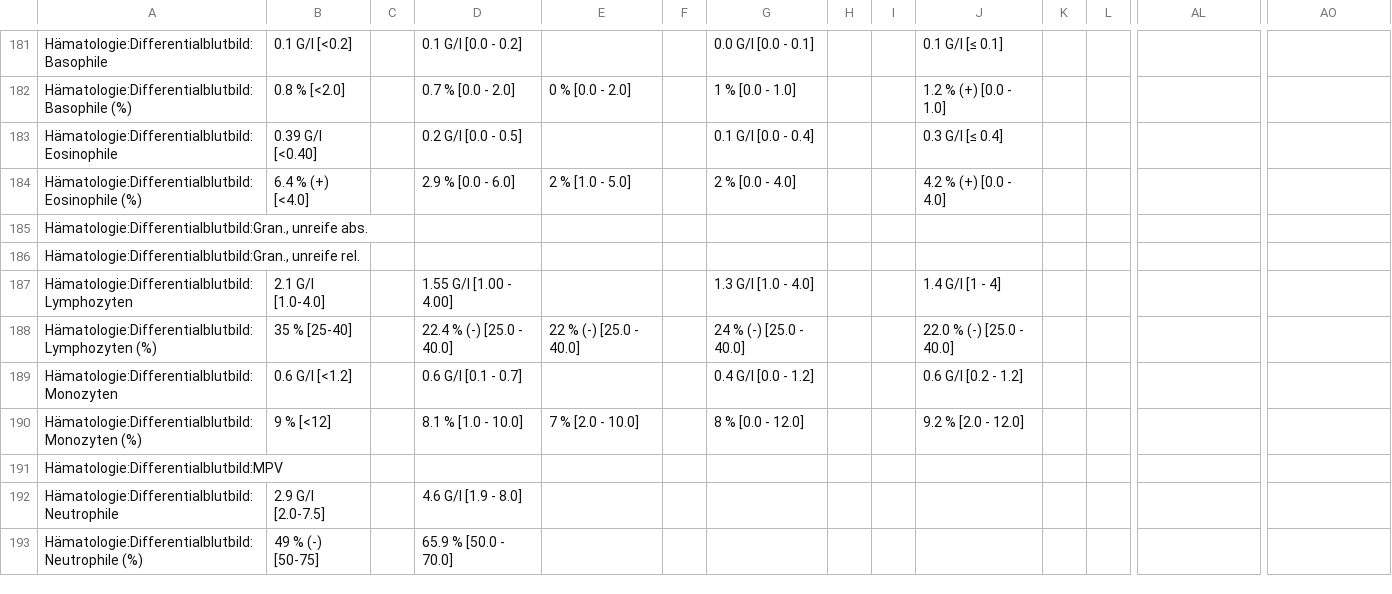
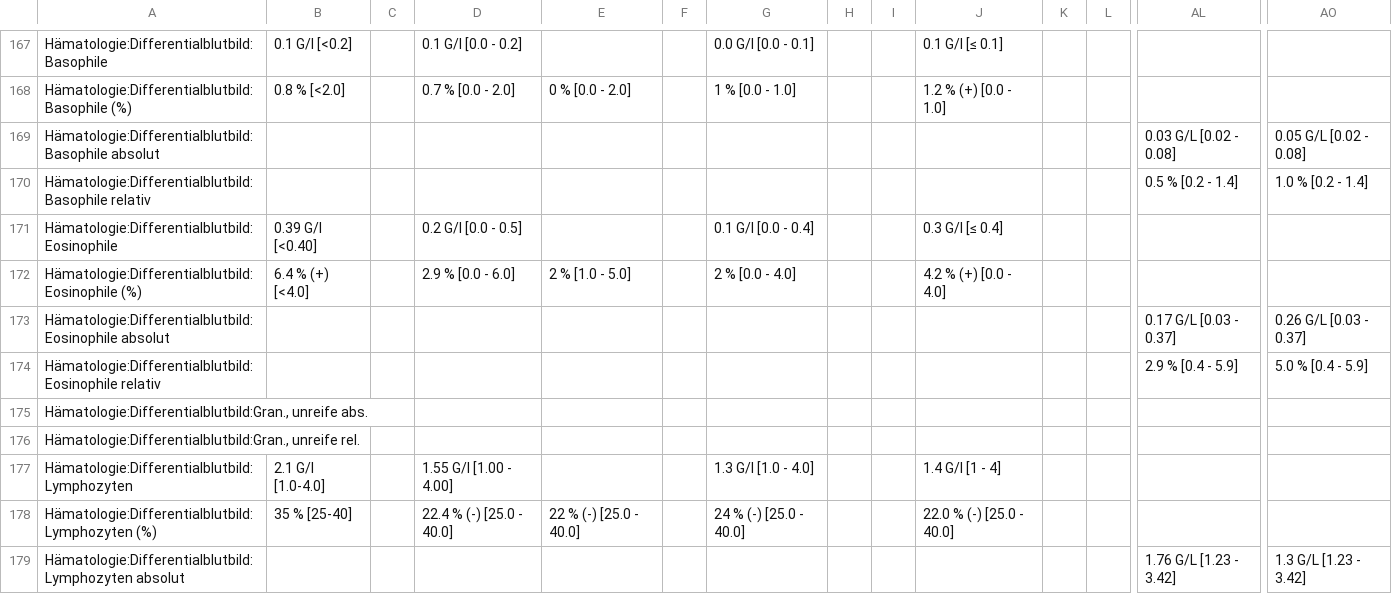
Before and after one commit to ympoglag/biomarkers, a TSV file: biomarkers.tsv, drawn as a sheet; only a part is shown, gaps mark what is left out; the shorter side is filled out with more unchanged rows; rows hold the shown columns only; the diff covers the shown part only; the diff names each change by its address in the sheet, - before the commit and + after, or states it on an @@ line.

```diff
--- a/biomarkers.tsv
+++ b/biomarkers.tsv
+row 169: Hämatologie:Differentialblutbild:Basophile absolut |  |  |  |  |  |  |  |  |  |  |  | 0.03 G/L [0.02 - 0.08] | 0.05 G/L [0.02 - 0.08]
+row 170: Hämatologie:Differentialblutbild:Basophile relativ |  |  |  |  |  |  |  |  |  |  |  | 0.5 % [0.2 - 1.4] | 1.0 % [0.2 - 1.4]
+row 173: Hämatologie:Differentialblutbild:Eosinophile absolut |  |  |  |  |  |  |  |  |  |  |  | 0.17 G/L [0.03 - 0.37] | 0.26 G/L [0.03 - 0.37]
+row 174: Hämatologie:Differentialblutbild:Eosinophile relativ |  |  |  |  |  |  |  |  |  |  |  | 2.9 % [0.4 - 5.9] | 5.0 % [0.4 - 5.9]
+row 179: Hämatologie:Differentialblutbild:Lymphozyten absolut |  |  |  |  |  |  |  |  |  |  |  | 1.76 G/L [1.23 - 3.42] | 1.3 G/L [1.23 - 3.42]
```
Also changed, not shown: 8 added rows, 15 removed rows and 3 edited cells elsewhere in this file, 2 other files.
